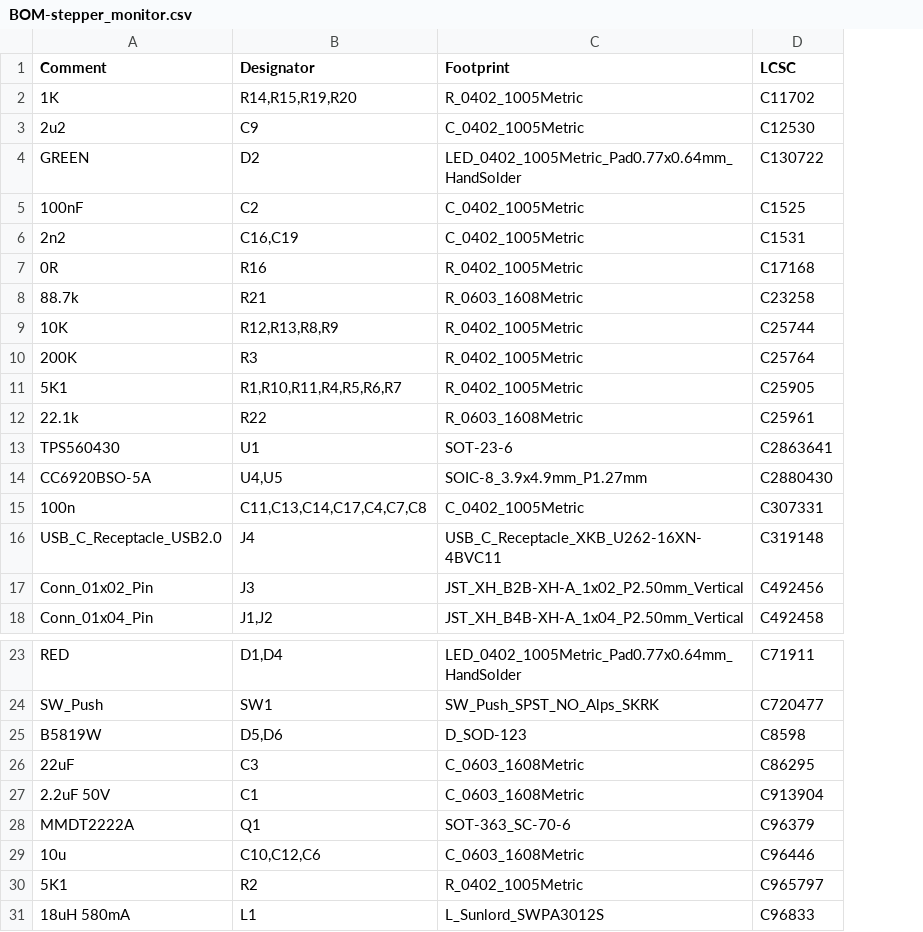
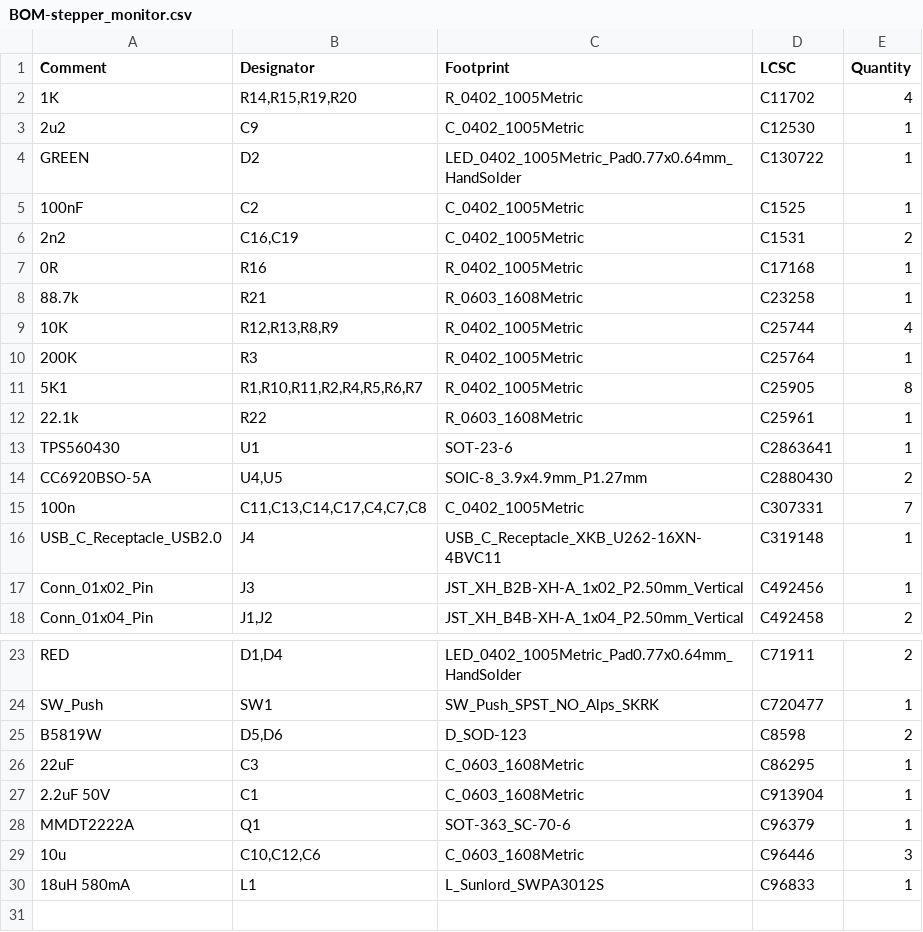
Before and after one commit to AdamV3D/ble_stepper_motor_analyser, a CSV file: kicad/JLCPCB/production_files/BOM-stepper_monitor.csv, drawn as a sheet; only a part is shown, gaps mark what is left out; removed rows and columns are numbered as before the commit, all else as after; the diff names each change by its address in the sheet, - before the commit and + after, or states it on an @@ line.

```diff
--- a/kicad/JLCPCB/production_files/BOM-stepper_monitor.csv
+++ b/kicad/JLCPCB/production_files/BOM-stepper_monitor.csv
+column E (Quantity), rows 2-18: 4 | 1 | 1 | 1 | 2 | 1 | 1 | 4 | 1 | 8 | 1 | 1 | 2 | 7 | 1 | 1 | 2; rows 23-30: 2 | 1 | 2 | 1 | 1 | 1 | 3 | 1
-B11 (Designator): R1,R10,R11,R4,R5,R6,R7
+B11 (Designator): R1,R10,R11,R2,R4,R5,R6,R7
-row 30: 5K1 | R2 | R_0402_1005Metric | C965797
```
Also changed, not shown: 19 other files.
